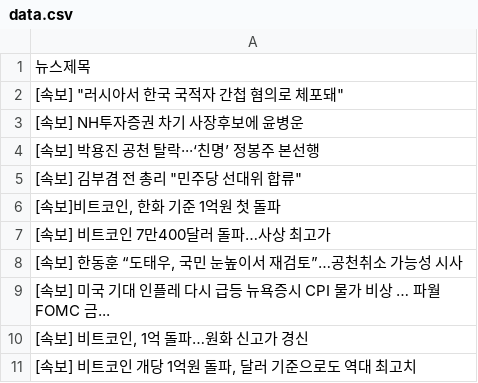
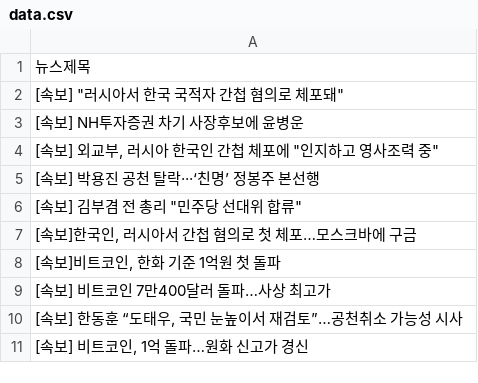
Before and after one commit to webstoryboy/test2, a CSV file: data.csv, drawn as a sheet; removed rows and columns are numbered as before the commit, all else as after; the diff names each change by its address in the sheet, - before the commit and + after, or states it on an @@ line.

Commit message:
네이버 뉴스

```diff
--- a/data.csv
+++ b/data.csv
+row 4: [속보] 외교부, 러시아 한국인 간첩 체포에 "인지하고 영사조력 중"
+row 7: [속보]한국인, 러시아서 간첩 혐의로 첫 체포…모스크바에 구금
-row 9: [속보] 미국 기대 인플레 다시 급등 뉴욕증시 CPI 물가 비상 … 파월 FOMC 금...
-row 11: [속보] 비트코인 개당 1억원 돌파, 달러 기준으로도 역대 최고치
```
